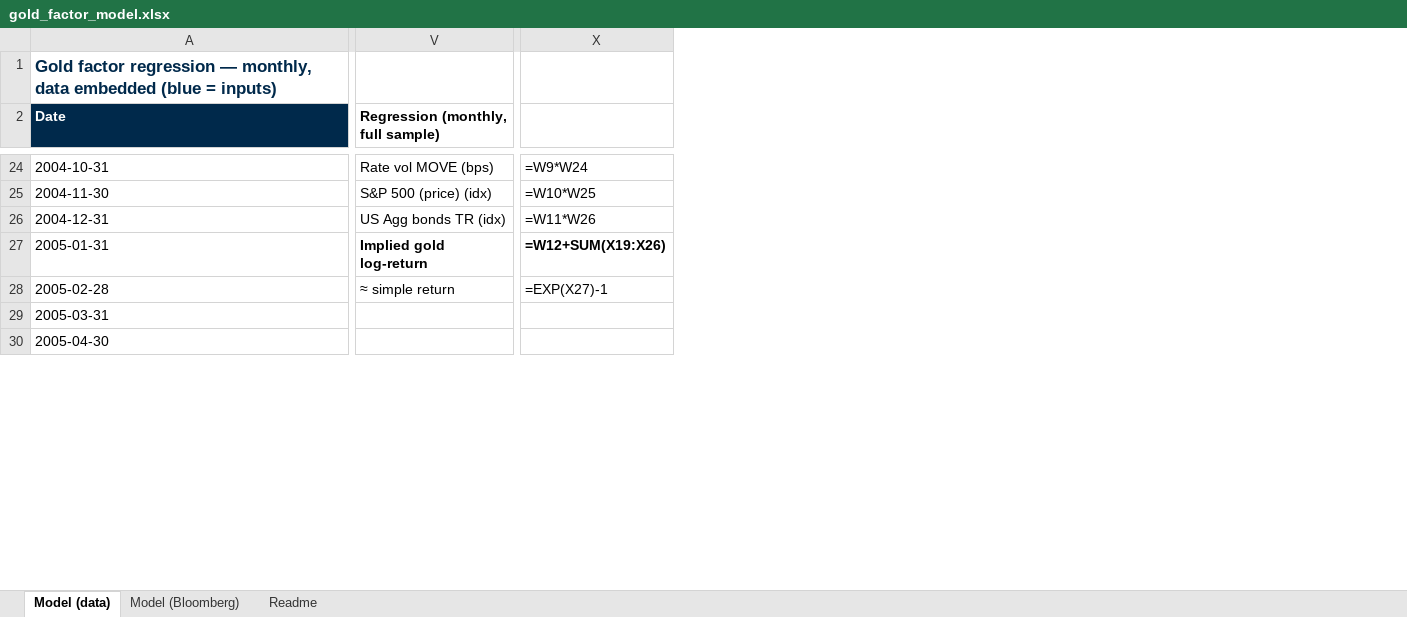
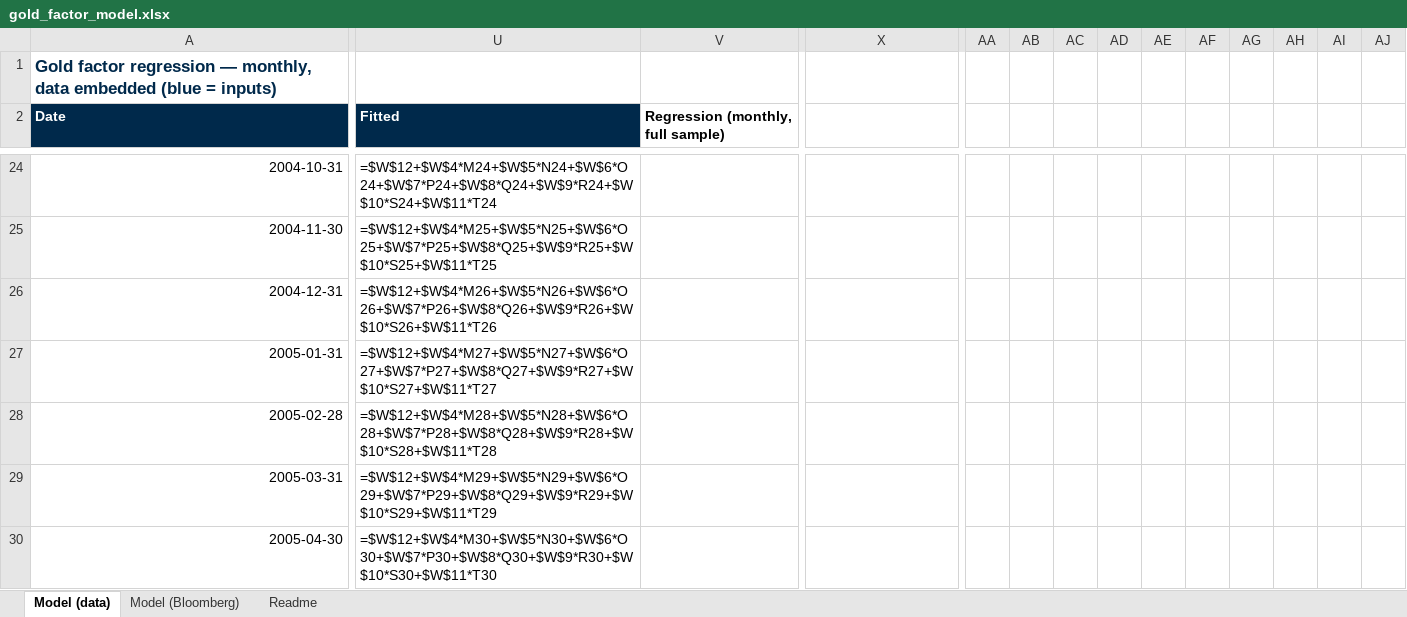
Before and after one commit to jhdavis789/work-doc-portal, an Excel workbook: gold-factor-regression/gold_factor_model.xlsx, sheet Model (data), drawn as a sheet; only a part is shown, gaps mark what is left out; values as stored, in another font and other column widths than the file's, no borders; formulas without a stored value are shown as written; charts and pictures not drawn; the diff covers the shown part only; the diff names each change by its address in the sheet, - before the commit and + after, or states it on an @@ line.

Commit message:
refresh Gold Factor Model Excel (charts on both sheets, no forecast box, verified BBG tickers)

```diff
--- a/gold-factor-regression/gold_factor_model.xlsx (sheet Model (data))
+++ b/gold-factor-regression/gold_factor_model.xlsx (sheet Model (data))
+column U (Fitted), rows 24-30: =$W$12+$W$4*M24+$W$5*N24+$W$6*O24+$W$7*P24+$W$8*Q24+$W$9*R24+$W$10*S24+$W$11*T24 | =$W$12+$W$4*M25+$W$5*N25+$W$6*O25+$W$7*P25+$W$8*Q25+$W$9*R25+$W$10*S25+$W$11*T25 | =$W$12+$W$4*M26+$W$5*N26+$W$6*O26+$W$7*P26+$W$8*Q26+$W$9*R26+$W$10*S26+$W$11*T26 | =$W$12+$W$4*M27+$W$5*N27+$W$6*O27+$W$7*P27+$W$8*Q27+$W$9*R27+$W$10*S27+$W$11*T27 | =$W$12+$W$4*M28+$W$5*N28+$W$6*O28+$W$7*P28+$W$8*Q28+$W$9*R28+$W$10*S28+$W$11*T28 | =$W$12+$W$4*M29+$W$5*N29+$W$6*O29+$W$7*P29+$W$8*Q29+$W$9*R29+$W$10*S29+$W$11*T29 | =$W$12+$W$4*M30+$W$5*N30+$W$6*O30+$W$7*P30+$W$8*Q30+$W$9*R30+$W$10*S30+$W$11*T30
+column AA, empty
+column AB, empty
+column AC, empty
+column AD, empty
+column AE, empty
+column AF, empty
+column AG, empty
+column AH, empty
+column AI, empty
+column AJ, empty
-A24:A30 alignment: left
+A24:A30 alignment: right
-V24: Rate vol MOVE (bps)
+V24: (empty)
-X24: =W9*W24
+X24: (empty)
-V25: S&P 500 (price) (idx)
+V25: (empty)
-X25: =W10*W25
+X25: (empty)
-V26: US Agg bonds TR (idx)
+V26: (empty)
-X26: =W11*W26
+X26: (empty)
-V27: Implied gold log-return
+V27: (empty)
-X27: =W12+SUM(X19:X26)
+X27: (empty)
-V28: ≈ simple return
+V28: (empty)
-X28: =EXP(X27)-1
+X28: (empty)
```
Also changed, not shown: 1 added column, 1 removed column, 22 edited cells and cell formats elsewhere in this sheet, sheet Model (Bloomberg), sheet Readme, charts or pictures.
